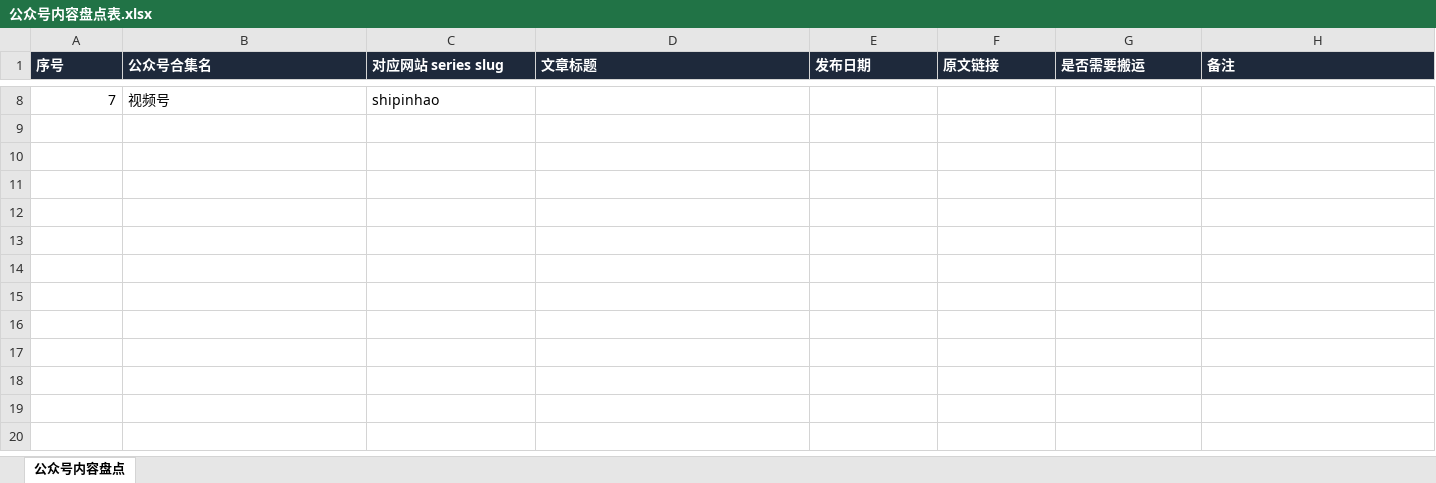
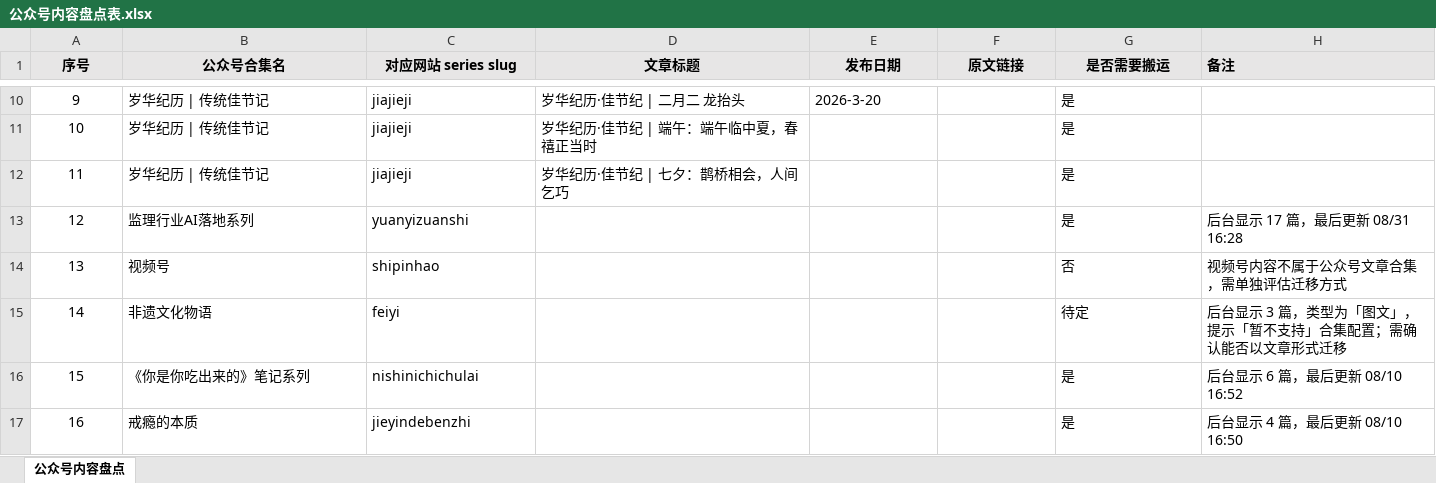
Before and after one commit to Zgch028/suihuajili, an Excel workbook: docs/公众号内容盘点表.xlsx, sheet 公众号内容盘点, drawn as a sheet; only a part is shown, gaps mark what is left out; values as stored, in another font and other column widths than the file's, no borders; addresses are those after the commit; the diff covers the shown part only; the diff names each change by its address in the sheet, - before the commit and + after, or states it on an @@ line.

Commit message:
content: 新增「岁华纪历 | 传统佳节记」系列及6篇占位文章
- 新建 series: src/content/series/jiajieji.md
- 新建 posts: 除夕/春节/元宵/龙抬头/端午/七夕 6篇占位稿
- 更新 src/data/site.ts 导航，加入「传统佳节记」
- 更新 docs/公众号内容盘点表.xlsx 与迁移指南

```diff
--- a/docs/公众号内容盘点表.xlsx (sheet 公众号内容盘点)
+++ b/docs/公众号内容盘点表.xlsx (sheet 公众号内容盘点)
@@ A1:H1 fill: #1E293B → #E7E6E6, text colour: #FFFFFF → black @@
-A1:G1 alignment: left
+A1:G1 alignment: center
+row 10: 9 | 岁华纪历 | 传统佳节记 | jiajieji | 岁华纪历·佳节纪 | 二月二 龙抬头 | 2026-3-20 |  | 是
+row 11: 10 | 岁华纪历 | 传统佳节记 | jiajieji | 岁华纪历·佳节纪 | 端午：端午临中夏，春禧正当时 |  |  | 是
+row 12: 11 | 岁华纪历 | 传统佳节记 | jiajieji | 岁华纪历·佳节纪 | 七夕：鹊桥相会，人间乞巧 |  |  | 是
+row 13: 12 | 监理行业AI落地系列 | yuanyizuanshi |  |  |  | 是 | 后台显示 17 篇，最后更新 08/31 16:28
@@ column A (序号) renumbered in row 14 @@
-A14 alignment: right
+A14 alignment: center
-G14 (是否需要搬运): (empty)
+G14 (是否需要搬运): 否
-H14 (备注): (empty)
+H14 (备注): 视频号内容不属于公众号文章合集，需单独评估迁移方式
+row 15: 14 | 非遗文化物语 | feiyi |  |  |  | 待定 | 后台显示 3 篇，类型为「图文」，提示「暂不支持」合集配置；需确认能否以文章形式迁移
+row 16: 15 | 《你是你吃出来的》笔记系列 | nishinichichulai |  |  |  | 是 | 后台显示 6 篇，最后更新 08/10 16:52
+row 17: 16 | 戒瘾的本质 | jieyindebenzhi |  |  |  | 是 | 后台显示 4 篇，最后更新 08/10 16:50
```
Also changed, not shown: 18 added rows and 6 removed rows elsewhere in this sheet, 9 other files.
